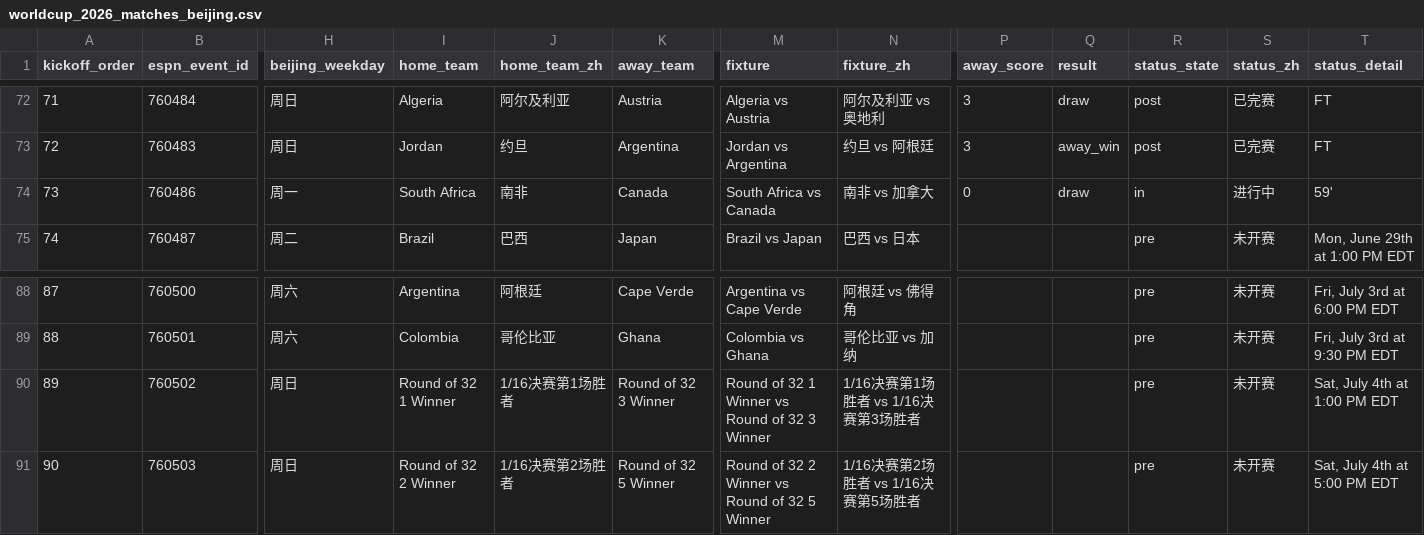
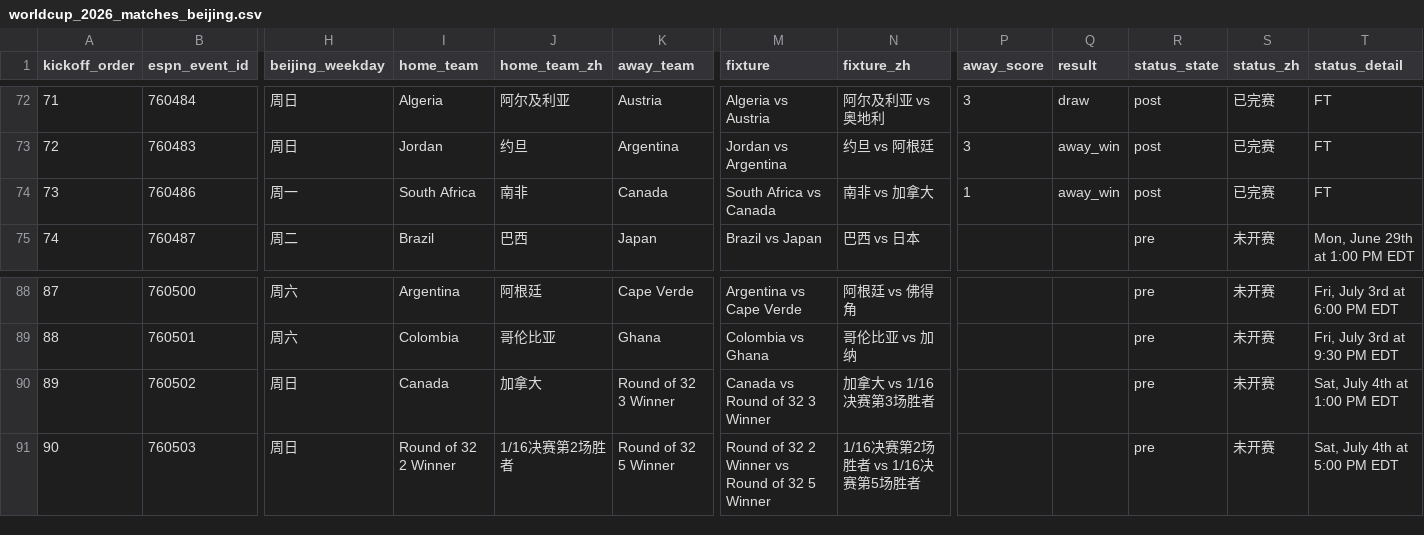
Before and after one commit to quwang86-debug/worldcup-jingcai, a CSV file: data/worldcup_2026_matches_beijing.csv, drawn as a sheet; only a part is shown, gaps mark what is left out; the diff names each change by its address in the sheet, - before the commit and + after, or states it on an @@ line.

```diff
--- a/data/worldcup_2026_matches_beijing.csv
+++ b/data/worldcup_2026_matches_beijing.csv
-P74 (away_score): 0
+P74 (away_score): 1
-Q74 (result): draw
+Q74 (result): away_win
-R74 (status_state): in
+R74 (status_state): post
-S74 (status_zh): 进行中
+S74 (status_zh): 已完赛
-T74 (status_detail): 59'
+T74 (status_detail): FT
-I90 (home_team): Round of 32 1 Winner
+I90 (home_team): Canada
-J90 (home_team_zh): 1/16决赛第1场胜者
+J90 (home_team_zh): 加拿大
-M90 (fixture): Round of 32 1 Winner vs Round of 32 3 Winner
+M90 (fixture): Canada vs Round of 32 3 Winner
-N90 (fixture_zh): 1/16决赛第1场胜者 vs 1/16决赛第3场胜者
+N90 (fixture_zh): 加拿大 vs 1/16决赛第3场胜者
```
Also changed, not shown: 3 other files.
